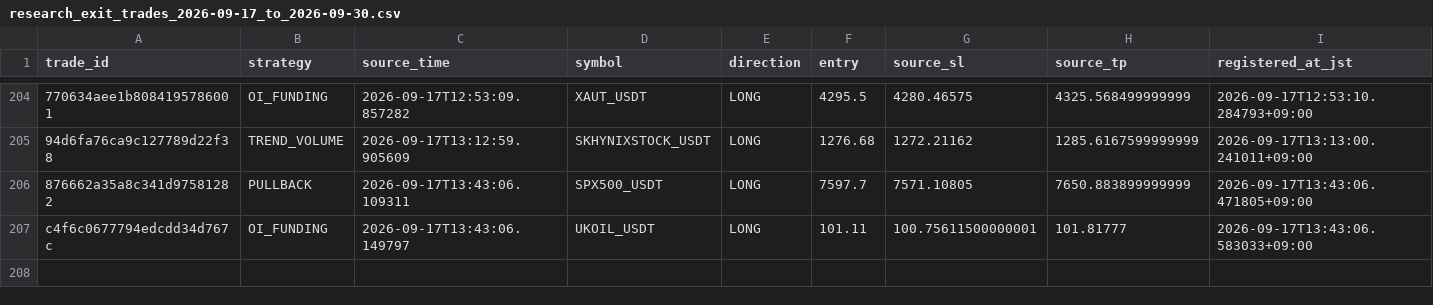
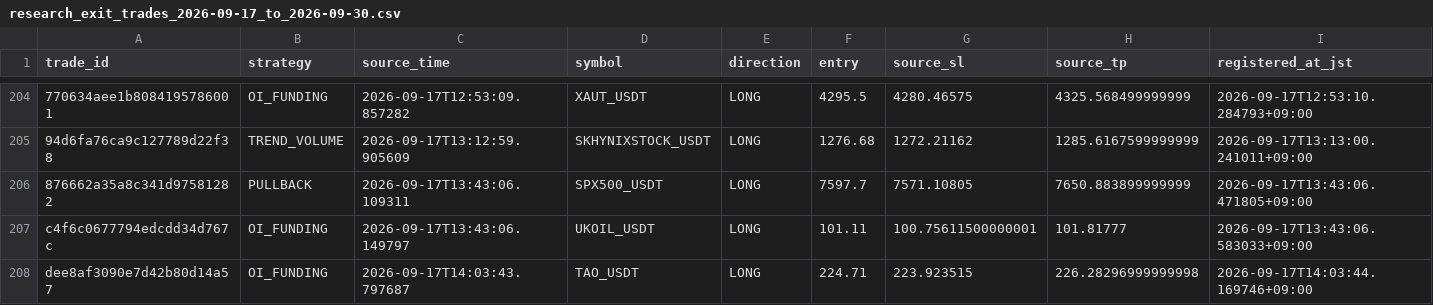
Before and after one commit to Sho-Sho122/mexc-monitor, a CSV file: research_exit_trades_2026-09-17_to_2026-09-30.csv, drawn as a sheet; only a part is shown, gaps mark what is left out; rows hold the shown columns only; the diff names each change by its address in the sheet, - before the commit and + after, or states it on an @@ line.

Commit message:
Update MEXC research state

```diff
--- a/research_exit_trades_2026-09-17_to_2026-09-30.csv
+++ b/research_exit_trades_2026-09-17_to_2026-09-30.csv
+row 208: dee8af3090e7d42b80d14a57 | OI_FUNDING | 2026-09-17T14:03:43.797687 | TAO_USDT | LONG | 224.71 | 223.923515 | 226.28296999999998 | 2026-09-17T14:03:44.169746+09:00
```
Also changed, not shown: 8 other files.
